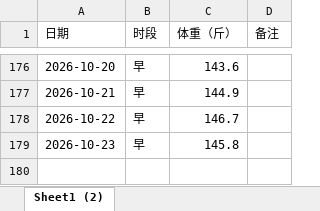
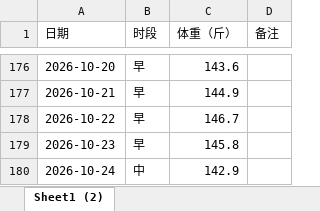
Before and after one commit to Sumer0825/Sumer, an Excel workbook: data/weight.xlsx, sheet Sheet1 (2), drawn as a sheet; only a part is shown, gaps mark what is left out; values as stored, in another font and other column widths than the file's, no borders; the diff names each change by its address in the sheet, - before the commit and + after, or states it on an @@ line.

Commit message:
更新体重数据 2026-11-05

```diff
--- a/data/weight.xlsx (sheet Sheet1 (2))
+++ b/data/weight.xlsx (sheet Sheet1 (2))
+row 180: 2026-10-24 | 中 | 142.9
```
